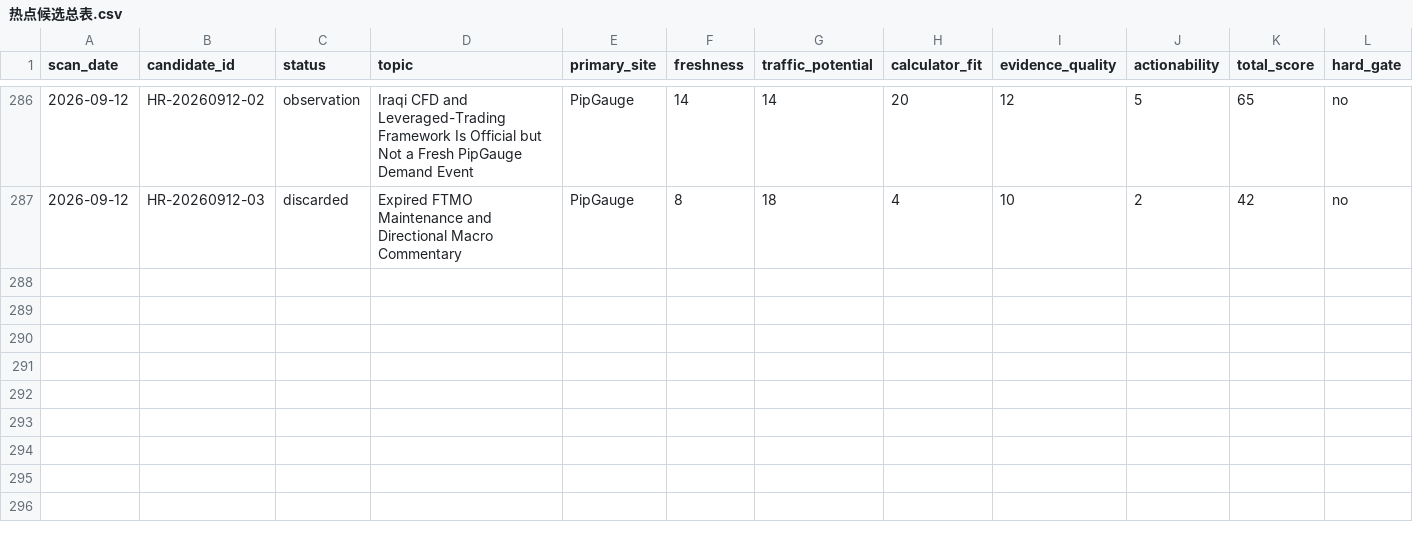
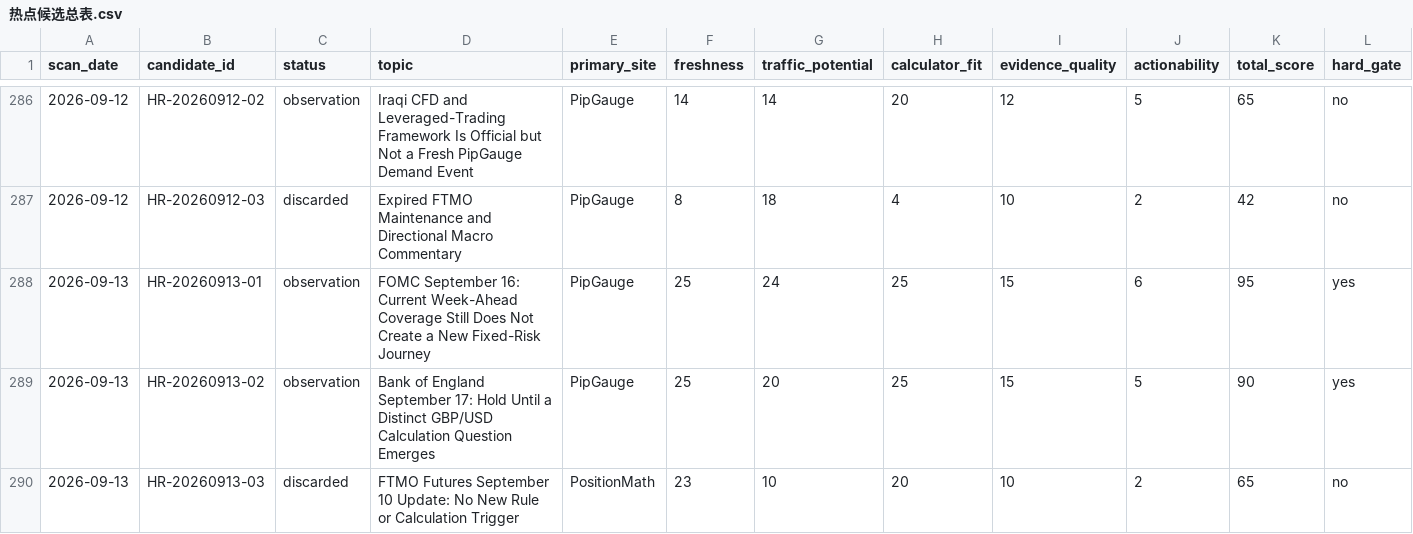
Before and after one commit to alastor8906/pipgauge-hotspot-radar-pages, a CSV file: 热点候选总表.csv, drawn as a sheet; only a part is shown, gaps mark what is left out; rows hold the shown columns only; the diff names each change by its address in the sheet, - before the commit and + after, or states it on an @@ line.

Commit message:
data: add 2026-09-13 hotspot radar scan

```diff
--- a/热点候选总表.csv
+++ b/热点候选总表.csv
+row 288: 2026-09-13 | HR-20260913-01 | observation | FOMC September 16: Current Week-Ahead Coverage Still Does Not Create a New Fixed-Risk Journey | PipGauge | 25 | 24 | 25 | 15 | 6 | 95 | yes
+row 289: 2026-09-13 | HR-20260913-02 | observation | Bank of England September 17: Hold Until a Distinct GBP/USD Calculation Question Emerges | PipGauge | 25 | 20 | 25 | 15 | 5 | 90 | yes
+row 290: 2026-09-13 | HR-20260913-03 | discarded | FTMO Futures September 10 Update: No New Rule or Calculation Trigger | PositionMath | 23 | 10 | 20 | 10 | 2 | 65 | no
```
Also changed, not shown: 6 other files.
